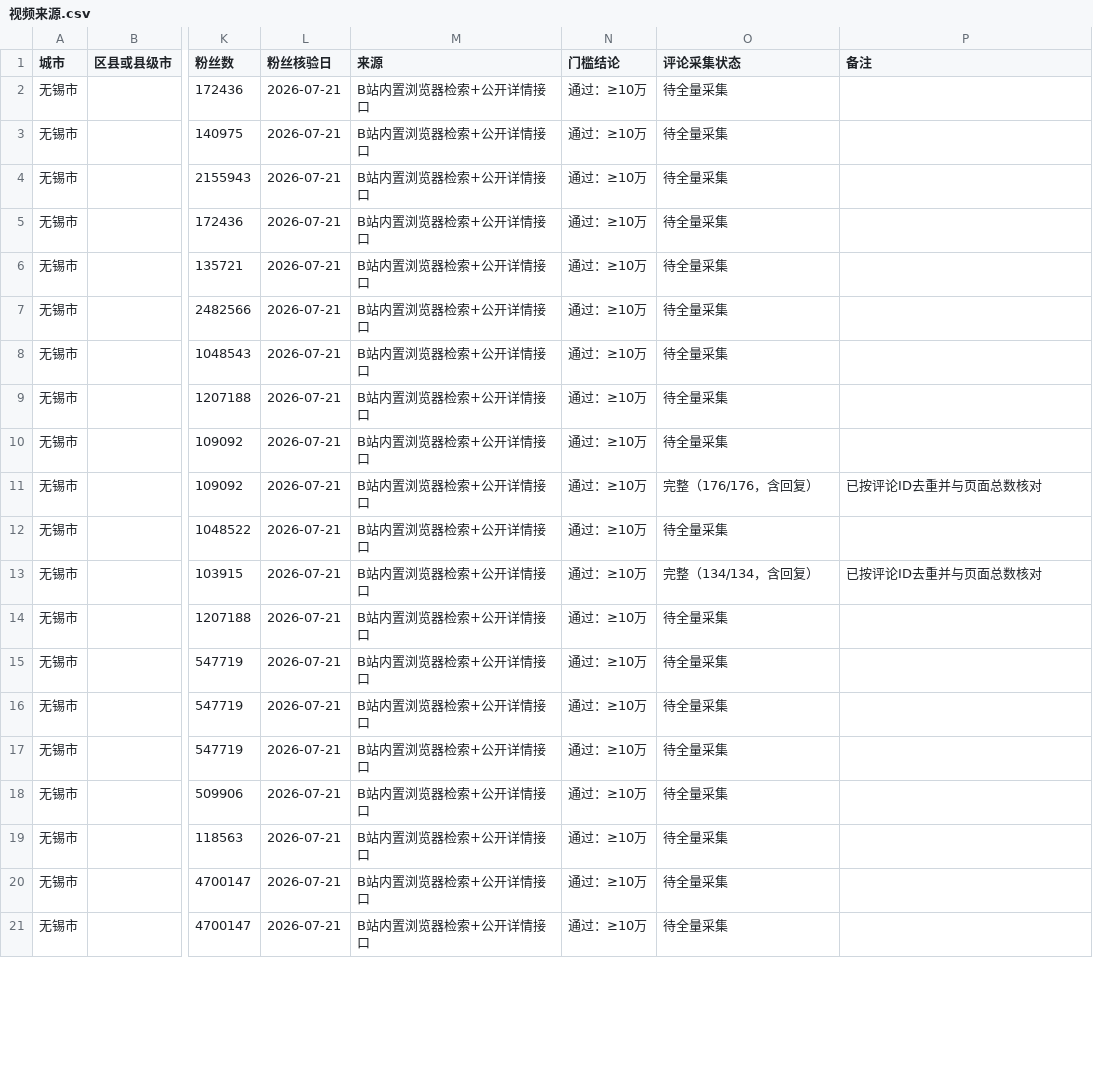
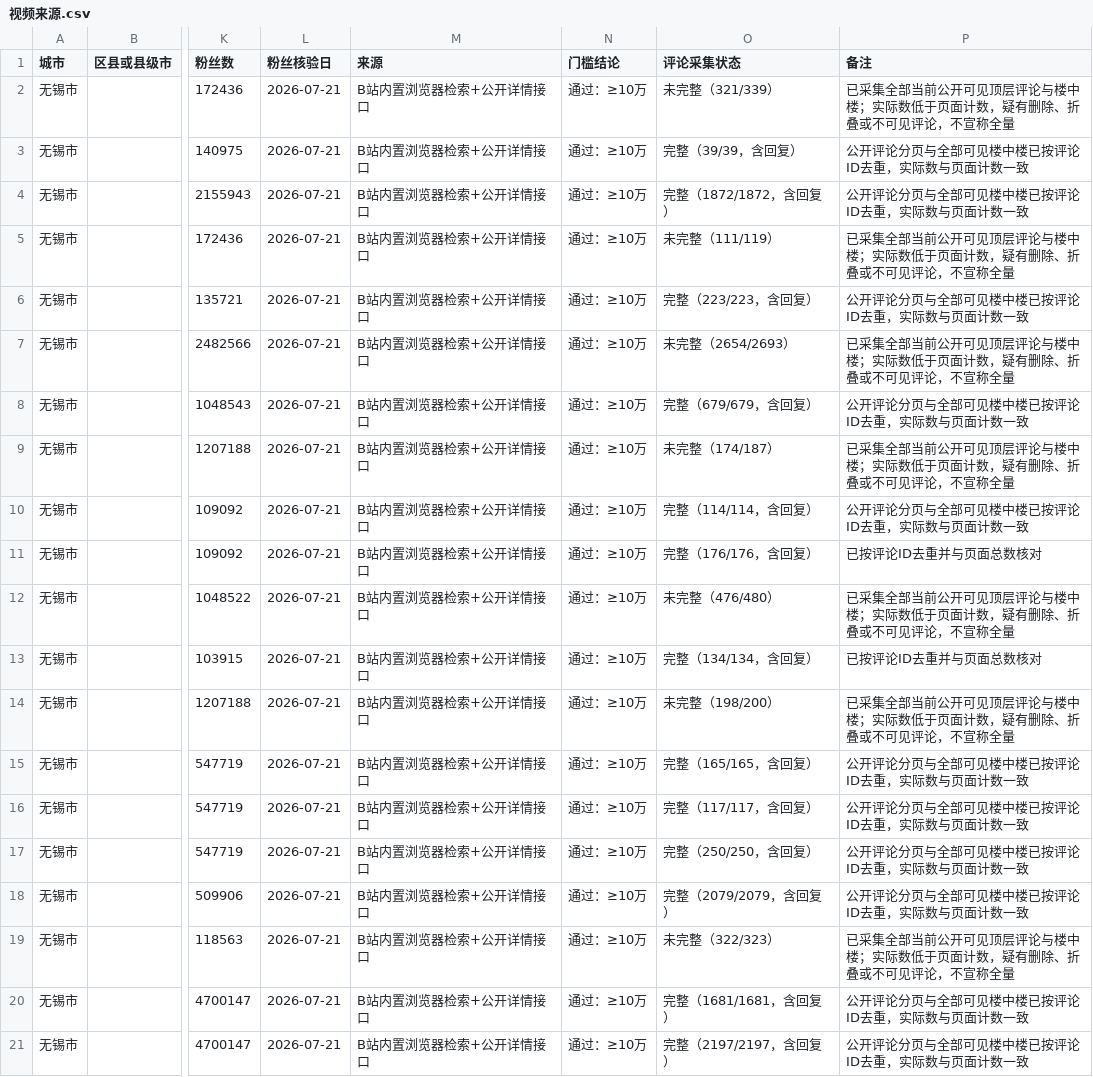
Before and after one commit to jearvino-sketch/healthy_life, a CSV file: 饮食/饭店数据/视频来源.csv, drawn as a sheet; only a part is shown, gaps mark what is left out; the diff covers the shown part only; the diff names each change by its address in the sheet, - before the commit and + after, or states it on an @@ line.

```diff
--- a/饮食/饭店数据/视频来源.csv
+++ b/饮食/饭店数据/视频来源.csv
-O2 (评论采集状态): 待全量采集
+O2 (评论采集状态): 未完整（321/339）
-P2 (备注): (empty)
+P2 (备注): 已采集全部当前公开可见顶层评论与楼中楼；实际数低于页面计数，疑有删除、折叠或不可见评论，不宣称全量
-O3 (评论采集状态): 待全量采集
+O3 (评论采集状态): 完整（39/39，含回复）
-P3:P4 (备注): (empty)
+P3:P4 (备注): 公开评论分页与全部可见楼中楼已按评论ID去重，实际数与页面计数一致
-O4 (评论采集状态): 待全量采集
+O4 (评论采集状态): 完整（1872/1872，含回复）
-O5 (评论采集状态): 待全量采集
+O5 (评论采集状态): 未完整（111/119）
-P5 (备注): (empty)
+P5 (备注): 已采集全部当前公开可见顶层评论与楼中楼；实际数低于页面计数，疑有删除、折叠或不可见评论，不宣称全量
-O6 (评论采集状态): 待全量采集
+O6 (评论采集状态): 完整（223/223，含回复）
-P6 (备注): (empty)
+P6 (备注): 公开评论分页与全部可见楼中楼已按评论ID去重，实际数与页面计数一致
-O7 (评论采集状态): 待全量采集
+O7 (评论采集状态): 未完整（2654/2693）
-P7 (备注): (empty)
+P7 (备注): 已采集全部当前公开可见顶层评论与楼中楼；实际数低于页面计数，疑有删除、折叠或不可见评论，不宣称全量
-O8 (评论采集状态): 待全量采集
+O8 (评论采集状态): 完整（679/679，含回复）
-P8 (备注): (empty)
+P8 (备注): 公开评论分页与全部可见楼中楼已按评论ID去重，实际数与页面计数一致
-O9 (评论采集状态): 待全量采集
+O9 (评论采集状态): 未完整（174/187）
-P9 (备注): (empty)
+P9 (备注): 已采集全部当前公开可见顶层评论与楼中楼；实际数低于页面计数，疑有删除、折叠或不可见评论，不宣称全量
-O10 (评论采集状态): 待全量采集
+O10 (评论采集状态): 完整（114/114，含回复）
-P10 (备注): (empty)
+P10 (备注): 公开评论分页与全部可见楼中楼已按评论ID去重，实际数与页面计数一致
-O12 (评论采集状态): 待全量采集
+O12 (评论采集状态): 未完整（476/480）
-P12 (备注): (empty)
+P12 (备注): 已采集全部当前公开可见顶层评论与楼中楼；实际数低于页面计数，疑有删除、折叠或不可见评论，不宣称全量
-O14 (评论采集状态): 待全量采集
+O14 (评论采集状态): 未完整（198/200）
-P14 (备注): (empty)
+P14 (备注): 已采集全部当前公开可见顶层评论与楼中楼；实际数低于页面计数，疑有删除、折叠或不可见评论，不宣称全量
-O15 (评论采集状态): 待全量采集
+O15 (评论采集状态): 完整（165/165，含回复）
-P15:P18 (备注): (empty)
+P15:P18 (备注): 公开评论分页与全部可见楼中楼已按评论ID去重，实际数与页面计数一致
-O16 (评论采集状态): 待全量采集
+O16 (评论采集状态): 完整（117/117，含回复）
-O17 (评论采集状态): 待全量采集
+O17 (评论采集状态): 完整（250/250，含回复）
-O18 (评论采集状态): 待全量采集
+O18 (评论采集状态): 完整（2079/2079，含回复）
-O19 (评论采集状态): 待全量采集
+O19 (评论采集状态): 未完整（322/323）
-P19 (备注): (empty)
+P19 (备注): 已采集全部当前公开可见顶层评论与楼中楼；实际数低于页面计数，疑有删除、折叠或不可见评论，不宣称全量
-O20 (评论采集状态): 待全量采集
+O20 (评论采集状态): 完整（1681/1681，含回复）
-P20:P21 (备注): (empty)
+P20:P21 (备注): 公开评论分页与全部可见楼中楼已按评论ID去重，实际数与页面计数一致
-O21 (评论采集状态): 待全量采集
+O21 (评论采集状态): 完整（2197/2197，含回复）
```
Also changed, not shown: 34 edited cells elsewhere in this file, 饮食/饭店数据/评论推荐.csv, 饮食/饭店数据/门店核验.csv, 3 other files.
